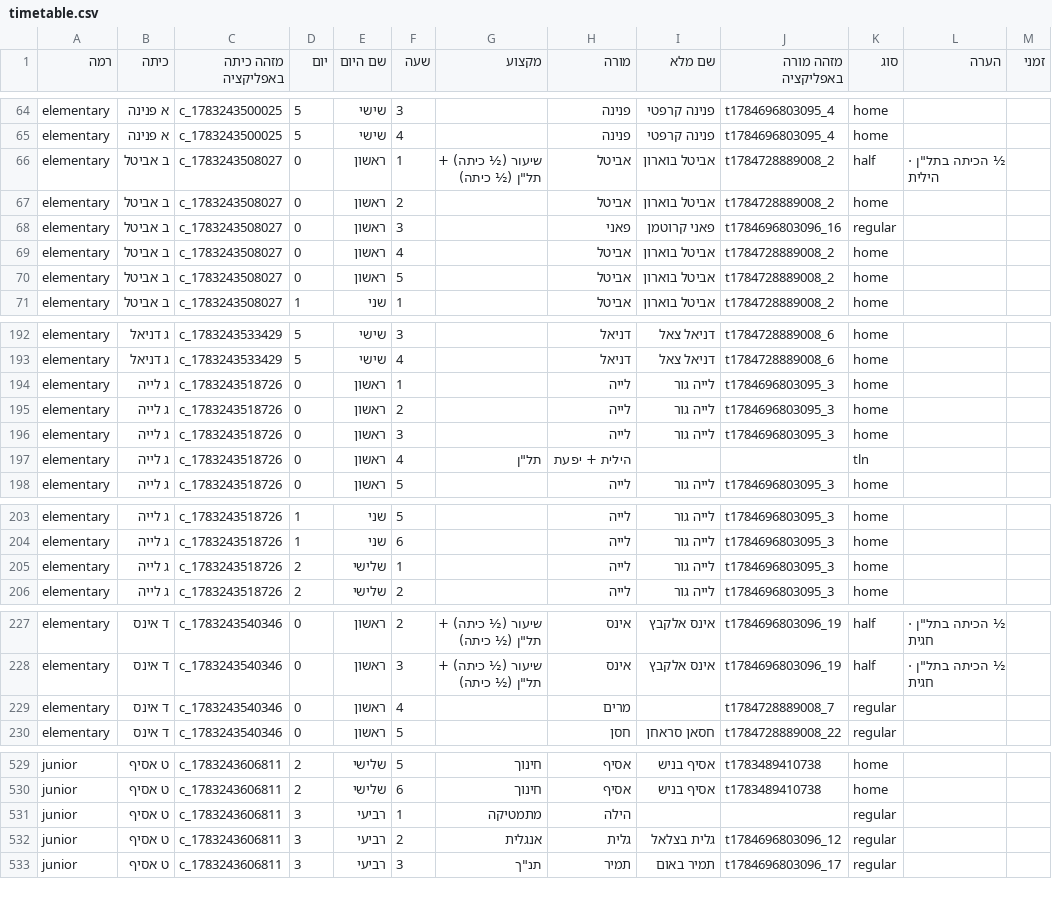
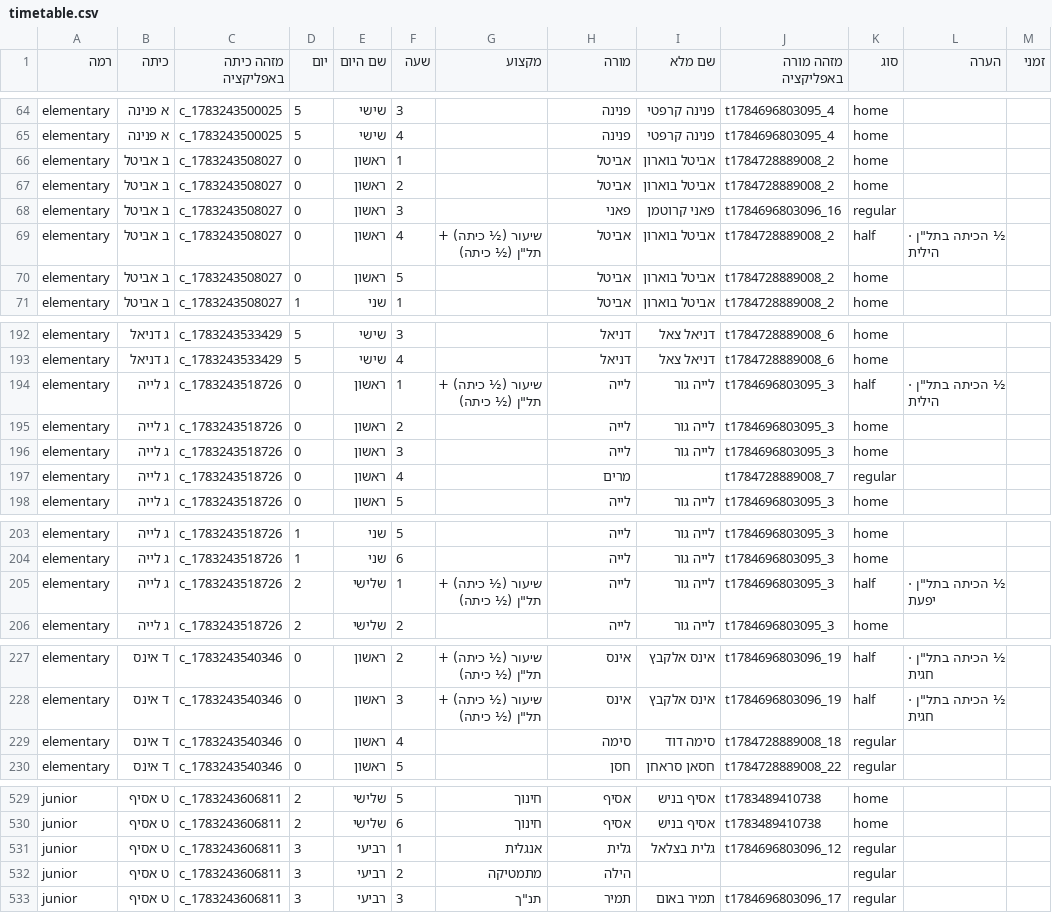
Before and after one commit to asifbenish-tech/gordon-timetable, a CSV file: timetable.csv, drawn as a sheet; only a part is shown, gaps mark what is left out; the diff covers the shown part only.

```diff
--- a/timetable.csv
+++ b/timetable.csv
@@ -65,6 +65,6 @@ elementary,א פנינה,c_1783243500025,5,שישי,3,,פנינה,פנינה ק
 elementary,א פנינה,c_1783243500025,5,שישי,4,,פנינה,פנינה קרפטי,t1784696803095_4,home,,
-elementary,ב אביטל,c_1783243508027,0,ראשון,1,"שיעור (½ כיתה) + תל""ן (½ כיתה)",אביטל,אביטל בוארון,t1784728889008_2,half,"½ הכיתה בתל""ן · הילית",
+elementary,ב אביטל,c_1783243508027,0,ראשון,1,,אביטל,אביטל בוארון,t1784728889008_2,home,,
 elementary,ב אביטל,c_1783243508027,0,ראשון,2,,אביטל,אביטל בוארון,t1784728889008_2,home,,
 elementary,ב אביטל,c_1783243508027,0,ראשון,3,,פאני,פאני קרוטמן,t1784696803096_16,regular,,
-elementary,ב אביטל,c_1783243508027,0,ראשון,4,,אביטל,אביטל בוארון,t1784728889008_2,home,,
+elementary,ב אביטל,c_1783243508027,0,ראשון,4,"שיעור (½ כיתה) + תל""ן (½ כיתה)",אביטל,אביטל בוארון,t1784728889008_2,half,"½ הכיתה בתל""ן · הילית",
 elementary,ב אביטל,c_1783243508027,0,ראשון,5,,אביטל,אביטל בוארון,t1784728889008_2,home,,
@@ -193,6 +193,6 @@ elementary,ג דניאל,c_1783243533429,5,שישי,3,,דניאל,דניאל צ
 elementary,ג דניאל,c_1783243533429,5,שישי,4,,דניאל,דניאל צאל,t1784728889008_6,home,,
-elementary,ג לייה,c_1783243518726,0,ראשון,1,,לייה,לייה גור,t1784696803095_3,home,,
+elementary,ג לייה,c_1783243518726,0,ראשון,1,"שיעור (½ כיתה) + תל""ן (½ כיתה)",לייה,לייה גור,t1784696803095_3,half,"½ הכיתה בתל""ן · הילית",
 elementary,ג לייה,c_1783243518726,0,ראשון,2,,לייה,לייה גור,t1784696803095_3,home,,
 elementary,ג לייה,c_1783243518726,0,ראשון,3,,לייה,לייה גור,t1784696803095_3,home,,
-elementary,ג לייה,c_1783243518726,0,ראשון,4,"תל""ן",הילית + יפעת,,,tln,,
+elementary,ג לייה,c_1783243518726,0,ראשון,4,,מרים,,t1784728889008_7,regular,,
 elementary,ג לייה,c_1783243518726,0,ראשון,5,,לייה,לייה גור,t1784696803095_3,home,,
@@ -204,3 +204,3 @@ elementary,ג לייה,c_1783243518726,1,שני,5,,לייה,לייה גור,t178
 elementary,ג לייה,c_1783243518726,1,שני,6,,לייה,לייה גור,t1784696803095_3,home,,
-elementary,ג לייה,c_1783243518726,2,שלישי,1,,לייה,לייה גור,t1784696803095_3,home,,
+elementary,ג לייה,c_1783243518726,2,שלישי,1,"שיעור (½ כיתה) + תל""ן (½ כיתה)",לייה,לייה גור,t1784696803095_3,half,"½ הכיתה בתל""ן · יפעת",
 elementary,ג לייה,c_1783243518726,2,שלישי,2,,לייה,לייה גור,t1784696803095_3,home,,
@@ -228,3 +228,3 @@ elementary,ד אינס,c_1783243540346,0,ראשון,2,"שיעור (½ כיתה)
 elementary,ד אינס,c_1783243540346,0,ראשון,3,"שיעור (½ כיתה) + תל""ן (½ כיתה)",אינס,אינס אלקבץ,t1784696803096_19,half,"½ הכיתה בתל""ן · חגית",
-elementary,ד אינס,c_1783243540346,0,ראשון,4,,מרים,,t1784728889008_7,regular,,
+elementary,ד אינס,c_1783243540346,0,ראשון,4,,סימה,סימה דוד,t1784728889008_18,regular,,
 elementary,ד אינס,c_1783243540346,0,ראשון,5,,חסן,חסאן סראחן,t1784728889008_22,regular,,
@@ -530,4 +530,4 @@ junior,ט אסיף,c_1783243606811,2,שלישי,5,חינוך,אסיף,אסיף
 junior,ט אסיף,c_1783243606811,2,שלישי,6,חינוך,אסיף,אסיף בניש,t1783489410738,home,,
-junior,ט אסיף,c_1783243606811,3,רביעי,1,מתמטיקה,הילה,,,regular,,
-junior,ט אסיף,c_1783243606811,3,רביעי,2,אנגלית,גלית,גלית בצלאל,t1784696803096_12,regular,,
+junior,ט אסיף,c_1783243606811,3,רביעי,1,אנגלית,גלית,גלית בצלאל,t1784696803096_12,regular,,
+junior,ט אסיף,c_1783243606811,3,רביעי,2,מתמטיקה,הילה,,,regular,,
 junior,ט אסיף,c_1783243606811,3,רביעי,3,"תנ""ך",תמיר,תמיר באום,t1784696803096_17,regular,,
```
Also changed, not shown: 1 added row, 1 removed row and 66 edited cells elsewhere in this file, 6 other files.
